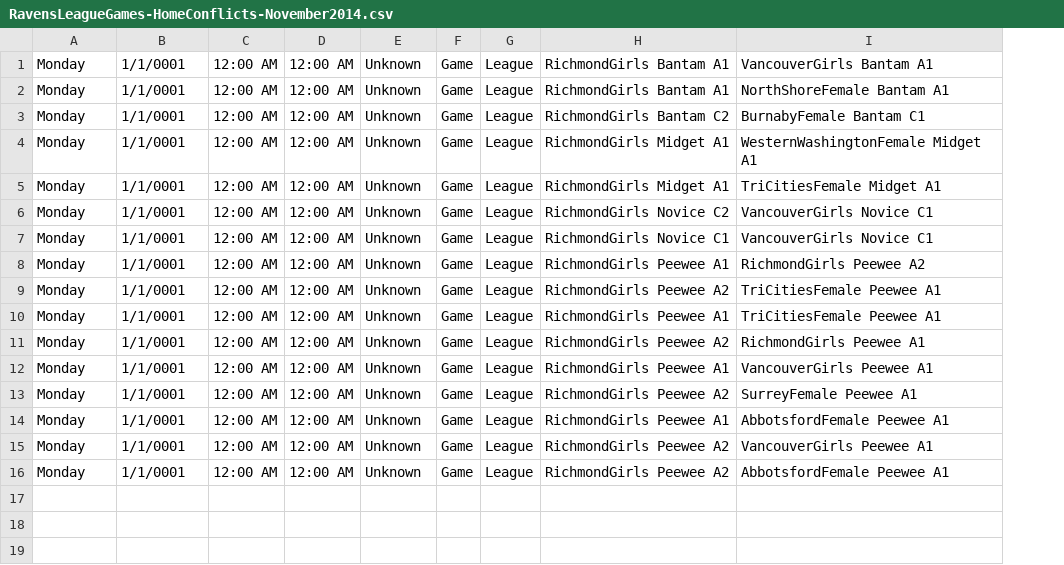
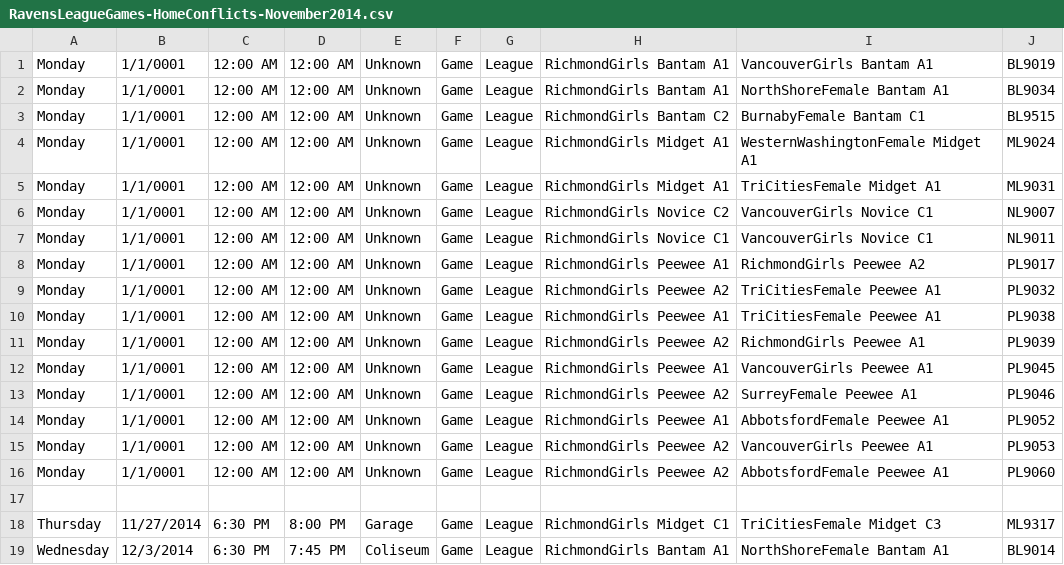
Before and after one commit to hiptopjones/RavensSchedules, a CSV file: Games/RavensLeagueGames-HomeConflicts-November2014.csv, drawn as a sheet; the diff names each change by its address in the sheet, - before the commit and + after, or states it on an @@ line.

```diff
--- a/Games/RavensLeagueGames-HomeConflicts-November2014.csv
+++ b/Games/RavensLeagueGames-HomeConflicts-November2014.csv
+column J, rows 1-16: BL9019 | BL9034 | BL9515 | ML9024 | ML9031 | NL9007 | NL9011 | PL9017 | PL9032 | PL9038 | PL9039 | PL9045 | PL9046 | PL9052 | PL9053 | PL9060
+row 17: (empty)
+row 18: Thursday | 11/27/2014 | 6:30 PM | 8:00 PM | Garage | Game | League | RichmondGirls Midget C1 | TriCitiesFemale Midget C3 | ML9317
+row 19: Wednesday | 12/3/2014 | 6:30 PM | 7:45 PM | Coliseum | Game | League | RichmondGirls Bantam A1 | NorthShoreFemale Bantam A1 | BL9014
```
Also changed, not shown: Games/RavensLeagueGames-November2014.csv, Weekly/RavensWeeklySchedule-20141110.csv, 4 other files.
